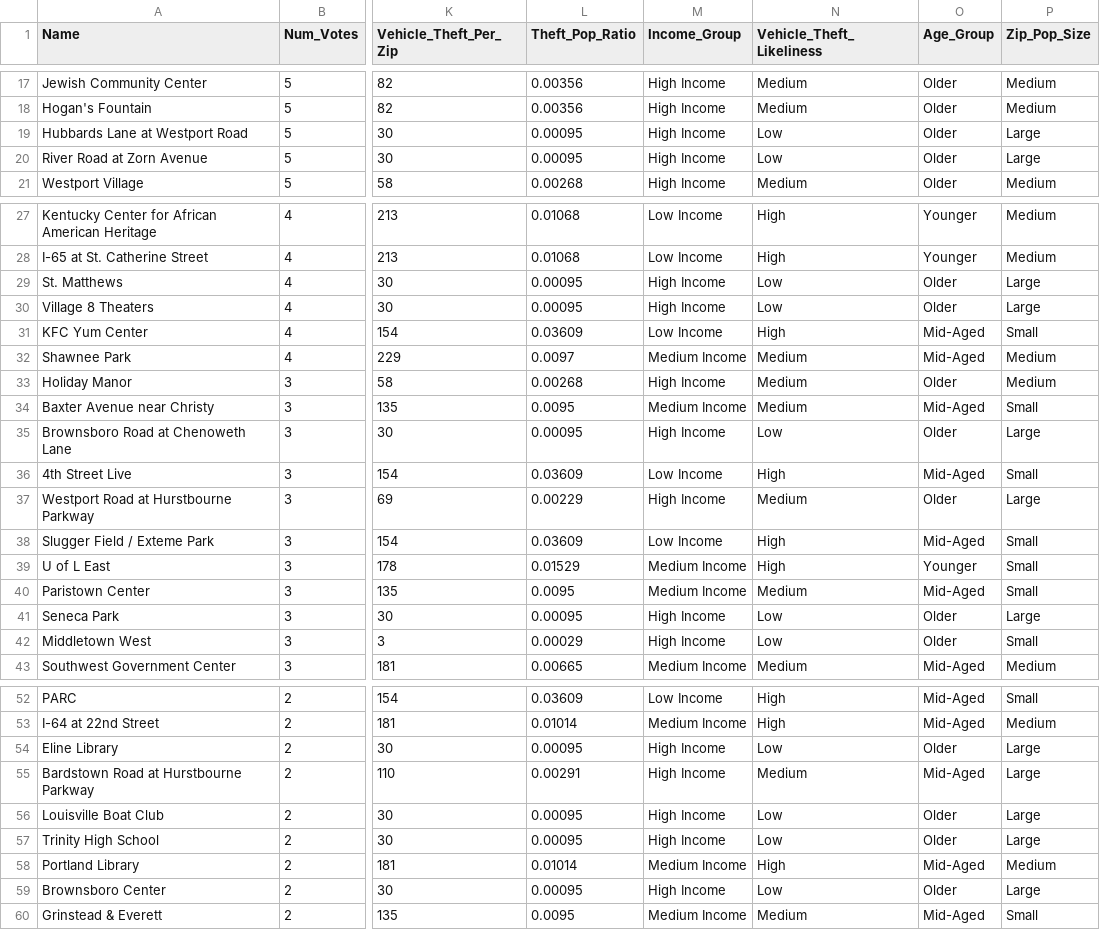
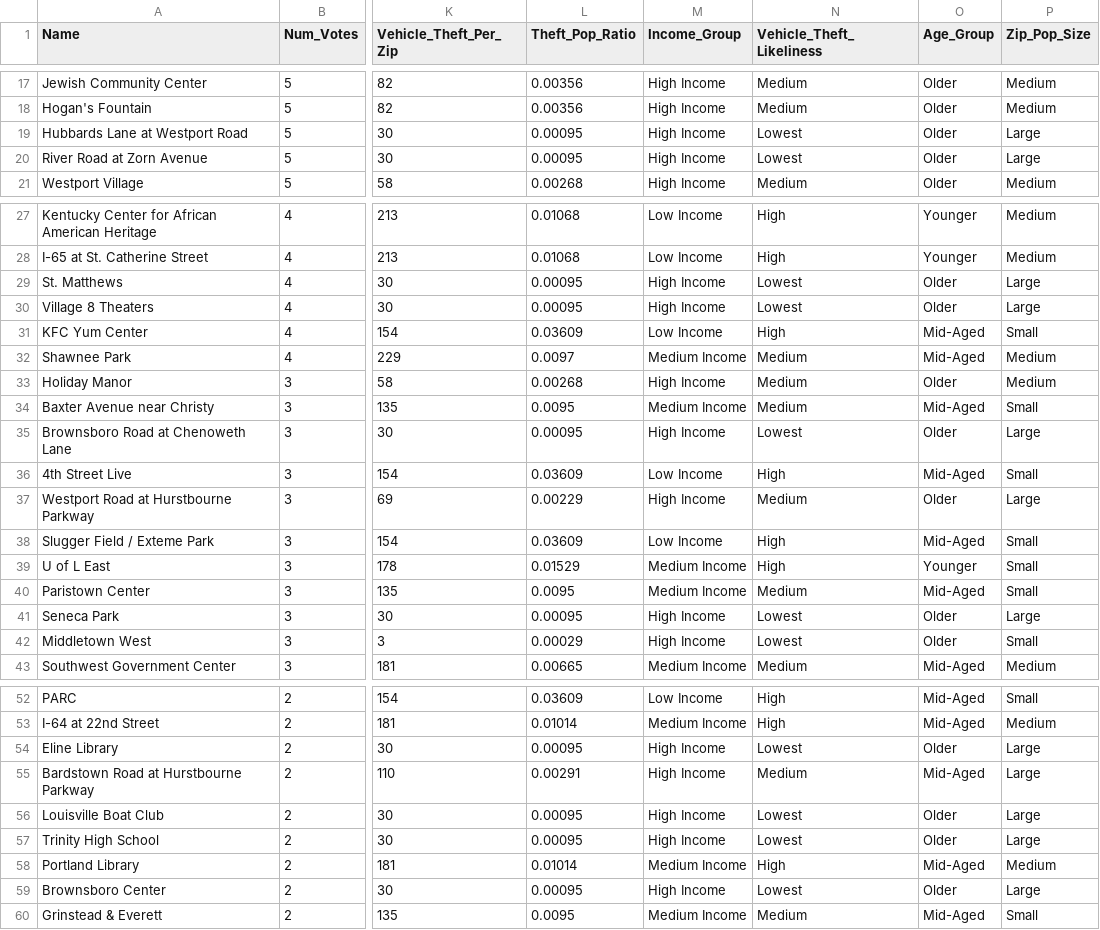
Before and after one commit to stefanalytical/louisville-ev-locations, a CSV file: clean_data/cleaned_louisville_evs.csv, drawn as a sheet; only a part is shown, gaps mark what is left out; the diff covers the shown part only; the diff names each change by its address in the sheet, - before the commit and + after, or states it on an @@ line.

Commit message:
Fixed conditional filter to reflect lowest value

```diff
--- a/clean_data/cleaned_louisville_evs.csv
+++ b/clean_data/cleaned_louisville_evs.csv
-N19:N20 (Vehicle_Theft_Likeliness): Low
+N19:N20 (Vehicle_Theft_Likeliness): Lowest
-N29:N30 (Vehicle_Theft_Likeliness): Low
+N29:N30 (Vehicle_Theft_Likeliness): Lowest
-N35 (Vehicle_Theft_Likeliness): Low
+N35 (Vehicle_Theft_Likeliness): Lowest
-N41:N42 (Vehicle_Theft_Likeliness): Low
+N41:N42 (Vehicle_Theft_Likeliness): Lowest
-N54 (Vehicle_Theft_Likeliness): Low
+N54 (Vehicle_Theft_Likeliness): Lowest
-N56:N57 (Vehicle_Theft_Likeliness): Low
+N56:N57 (Vehicle_Theft_Likeliness): Lowest
-N59 (Vehicle_Theft_Likeliness): Low
+N59 (Vehicle_Theft_Likeliness): Lowest
```
Also changed, not shown: 6 edited cells elsewhere in this file, 1 other file.
